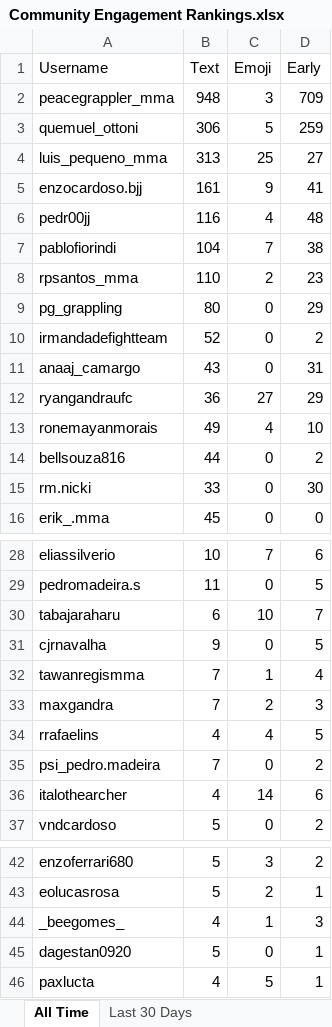
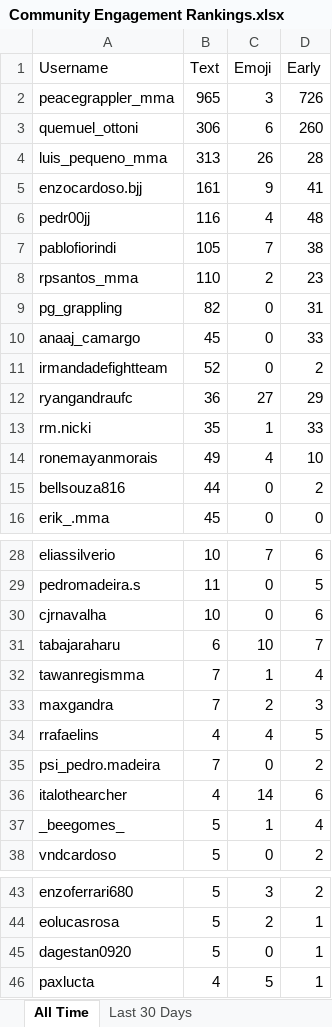
Before and after one commit to paxlucta/peace-grappler, an Excel workbook: Community Engagement Rankings.xlsx, sheet All Time, drawn as a sheet; only a part is shown, gaps mark what is left out; values as stored, in another font and other column widths than the file's, no borders; removed rows and columns are numbered as before the commit, all else as after; the diff covers the shown part only; the diff names each change by its address in the sheet, - before the commit and + after, or states it on an @@ line.

```diff
--- a/Community Engagement Rankings.xlsx (sheet All Time)
+++ b/Community Engagement Rankings.xlsx (sheet All Time)
-B2 (Text): 948
+B2 (Text): 965
-D2 (Early): 709
+D2 (Early): 726
-C3 (Emoji): 5
+C3 (Emoji): 6
-D3 (Early): 259
+D3 (Early): 260
-C4 (Emoji): 25
+C4 (Emoji): 26
-D4 (Early): 27
+D4 (Early): 28
-B7 (Text): 104
+B7 (Text): 105
-B9 (Text): 80
+B9 (Text): 82
-D9 (Early): 29
+D9 (Early): 31
+row 10: anaaj_camargo | 45 | 0 | 33
-row 11: anaaj_camargo | 43 | 0 | 31
+row 13: rm.nicki | 35 | 1 | 33
-row 15: rm.nicki | 33 | 0 | 30
+row 30: cjrnavalha | 10 | 0 | 6
-row 31: cjrnavalha | 9 | 0 | 5
+row 37: _beegomes_ | 5 | 1 | 4
-row 44: _beegomes_ | 4 | 1 | 3
```
Also changed, not shown: 1 added row, 1 removed row and 2 edited cells elsewhere in this sheet, sheet Last 30 Days, 2 other files.
